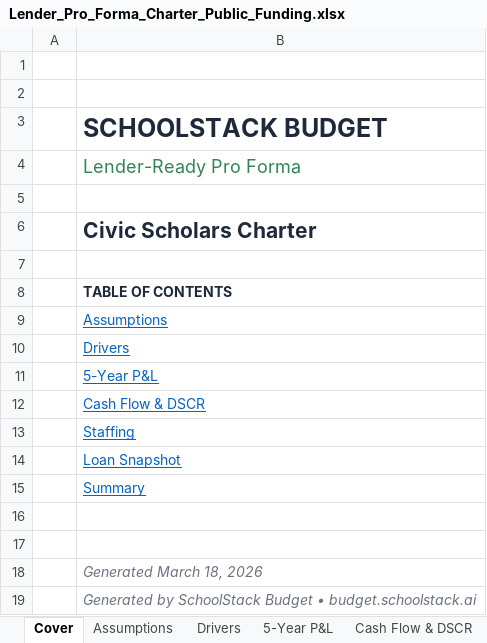
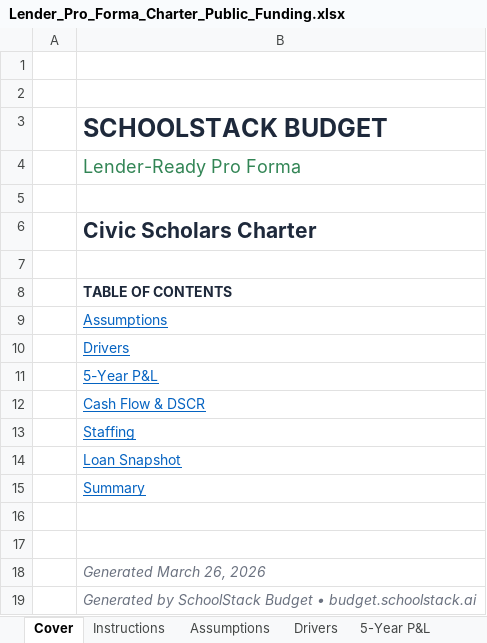
Before and after one commit to oronico/Schoolstack_Budget, an Excel workbook: artifacts/api-server/qa-output/Lender_Pro_Forma_Charter_Public_Funding.xlsx, sheet Cover, drawn as a sheet; values as stored, in another font and other column widths than the file's, no borders; the diff names each change by its address in the sheet, - before the commit and + after, or states it on an @@ line.

```diff
--- a/artifacts/api-server/qa-output/Lender_Pro_Forma_Charter_Public_Funding.xlsx (sheet Cover)
+++ b/artifacts/api-server/qa-output/Lender_Pro_Forma_Charter_Public_Funding.xlsx (sheet Cover)
+sheet tab: Instructions
-B18: Generated March 18, 2026
+B18: Generated March 26, 2026
```
Also changed, not shown: other sheet tabs, artifacts/api-server/qa-output/Formula_Export_Charter_ADA_Grade-Band.xlsx, artifacts/api-server/qa-output/Formula_Export_Charter_Public_Funding.xlsx, 27 other files.
